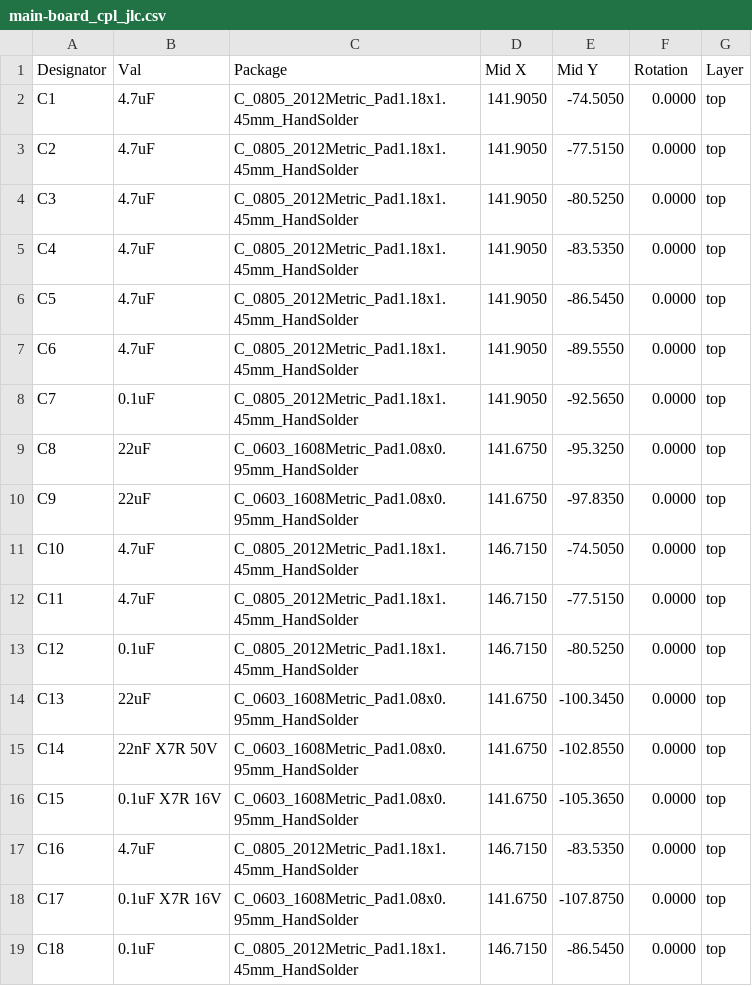
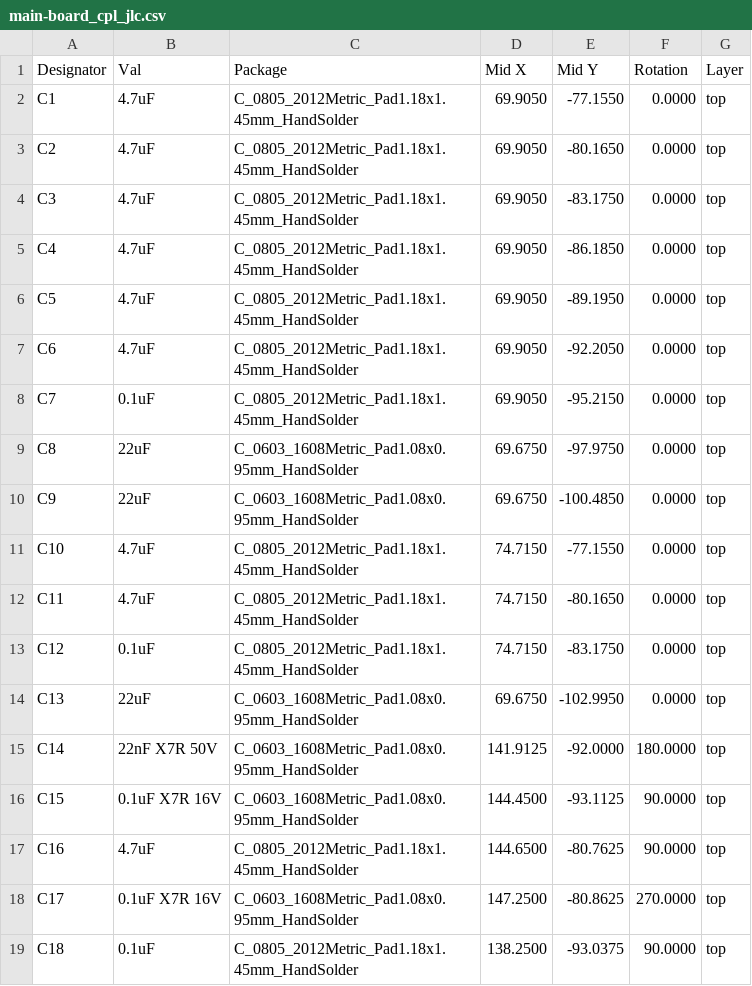
Before and after one commit to ordu1453/Perde, a CSV file: latest/JLCPCB/main-board_cpl_jlc.csv, drawn as a sheet; only a part is shown; the diff covers the shown part only.

```diff
--- a/latest/JLCPCB/main-board_cpl_jlc.csv
+++ b/latest/JLCPCB/main-board_cpl_jlc.csv
@@ -1,19 +1,19 @@
 Designator,Val,Package,Mid X,Mid Y,Rotation,Layer
-"C1","4.7uF","C_0805_2012Metric_Pad1.18x1.45mm_HandSolder",141.9050,-74.5050,0.0000,top
-"C2","4.7uF","C_0805_2012Metric_Pad1.18x1.45mm_HandSolder",141.9050,-77.5150,0.0000,top
-"C3","4.7uF","C_0805_2012Metric_Pad1.18x1.45mm_HandSolder",141.9050,-80.5250,0.0000,top
-"C4","4.7uF","C_0805_2012Metric_Pad1.18x1.45mm_HandSolder",141.9050,-83.5350,0.0000,top
-"C5","4.7uF","C_0805_2012Metric_Pad1.18x1.45mm_HandSolder",141.9050,-86.5450,0.0000,top
-"C6","4.7uF","C_0805_2012Metric_Pad1.18x1.45mm_HandSolder",141.9050,-89.5550,0.0000,top
-"C7","0.1uF","C_0805_2012Metric_Pad1.18x1.45mm_HandSolder",141.9050,-92.5650,0.0000,top
-"C8","22uF","C_0603_1608Metric_Pad1.08x0.95mm_HandSolder",141.6750,-95.3250,0.0000,top
-"C9","22uF","C_0603_1608Metric_Pad1.08x0.95mm_HandSolder",141.6750,-97.8350,0.0000,top
-"C10","4.7uF","C_0805_2012Metric_Pad1.18x1.45mm_HandSolder",146.7150,-74.5050,0.0000,top
-"C11","4.7uF","C_0805_2012Metric_Pad1.18x1.45mm_HandSolder",146.7150,-77.5150,0.0000,top
-"C12","0.1uF","C_0805_2012Metric_Pad1.18x1.45mm_HandSolder",146.7150,-80.5250,0.0000,top
-"C13","22uF","C_0603_1608Metric_Pad1.08x0.95mm_HandSolder",141.6750,-100.3450,0.0000,top
-"C14","22nF X7R 50V","C_0603_1608Metric_Pad1.08x0.95mm_HandSolder",141.6750,-102.8550,0.0000,top
-"C15","0.1uF X7R 16V","C_0603_1608Metric_Pad1.08x0.95mm_HandSolder",141.6750,-105.3650,0.0000,top
-"C16","4.7uF","C_0805_2012Metric_Pad1.18x1.45mm_HandSolder",146.7150,-83.5350,0.0000,top
-"C17","0.1uF X7R 16V","C_0603_1608Metric_Pad1.08x0.95mm_HandSolder",141.6750,-107.8750,0.0000,top
-"C18","0.1uF","C_0805_2012Metric_Pad1.18x1.45mm_HandSolder",146.7150,-86.5450,0.0000,top
+"C1","4.7uF","C_0805_2012Metric_Pad1.18x1.45mm_HandSolder",69.9050,-77.1550,0.0000,top
+"C2","4.7uF","C_0805_2012Metric_Pad1.18x1.45mm_HandSolder",69.9050,-80.1650,0.0000,top
+"C3","4.7uF","C_0805_2012Metric_Pad1.18x1.45mm_HandSolder",69.9050,-83.1750,0.0000,top
+"C4","4.7uF","C_0805_2012Metric_Pad1.18x1.45mm_HandSolder",69.9050,-86.1850,0.0000,top
+"C5","4.7uF","C_0805_2012Metric_Pad1.18x1.45mm_HandSolder",69.9050,-89.1950,0.0000,top
+"C6","4.7uF","C_0805_2012Metric_Pad1.18x1.45mm_HandSolder",69.9050,-92.2050,0.0000,top
+"C7","0.1uF","C_0805_2012Metric_Pad1.18x1.45mm_HandSolder",69.9050,-95.2150,0.0000,top
+"C8","22uF","C_0603_1608Metric_Pad1.08x0.95mm_HandSolder",69.6750,-97.9750,0.0000,top
+"C9","22uF","C_0603_1608Metric_Pad1.08x0.95mm_HandSolder",69.6750,-100.4850,0.0000,top
+"C10","4.7uF","C_0805_2012Metric_Pad1.18x1.45mm_HandSolder",74.7150,-77.1550,0.0000,top
+"C11","4.7uF","C_0805_2012Metric_Pad1.18x1.45mm_HandSolder",74.7150,-80.1650,0.0000,top
+"C12","0.1uF","C_0805_2012Metric_Pad1.18x1.45mm_HandSolder",74.7150,-83.1750,0.0000,top
+"C13","22uF","C_0603_1608Metric_Pad1.08x0.95mm_HandSolder",69.6750,-102.9950,0.0000,top
+"C14","22nF X7R 50V","C_0603_1608Metric_Pad1.08x0.95mm_HandSolder",141.9125,-92.0000,180.0000,top
+"C15","0.1uF X7R 16V","C_0603_1608Metric_Pad1.08x0.95mm_HandSolder",144.4500,-93.1125,90.0000,top
+"C16","4.7uF","C_0805_2012Metric_Pad1.18x1.45mm_HandSolder",144.6500,-80.7625,90.0000,top
+"C17","0.1uF X7R 16V","C_0603_1608Metric_Pad1.08x0.95mm_HandSolder",147.2500,-80.8625,270.0000,top
+"C18","0.1uF","C_0805_2012Metric_Pad1.18x1.45mm_HandSolder",138.2500,-93.0375,90.0000,top
```
Also changed, not shown: 120 edited cells elsewhere in this file, latest/Fabrication/Assembly/main-board-bom.csv, latest/Fabrication/Assembly/main-board-top_pos.csv, 21 other files.
